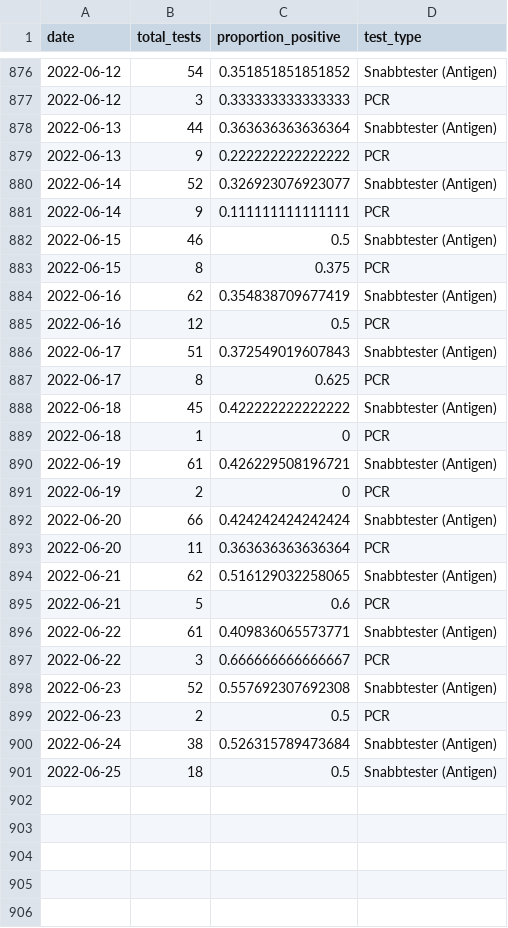
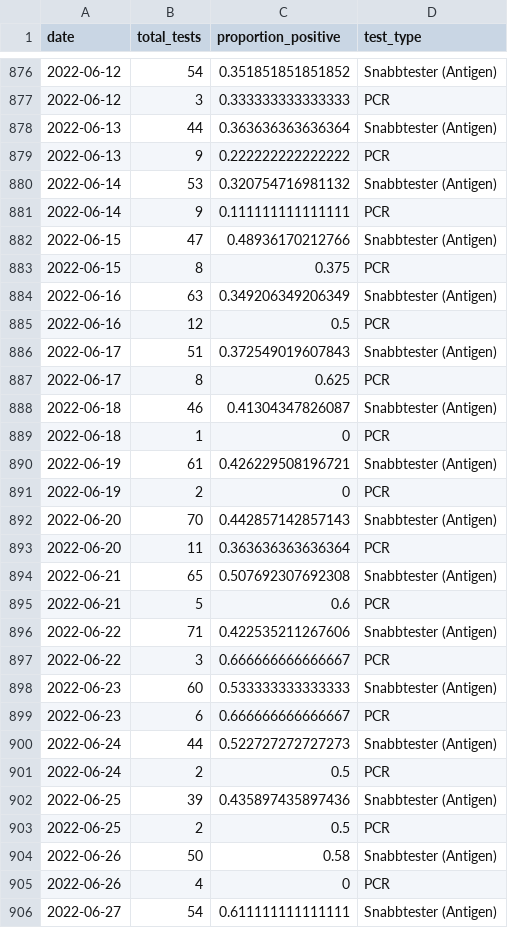
Before and after one commit to csss-resultat/openData, a CSV file: datasets/csss_tester.csv, drawn as a sheet; only a part is shown, gaps mark what is left out; the diff covers the shown part only.

```diff
--- a/datasets/csss_tester.csv
+++ b/datasets/csss_tester.csv
@@ -879,7 +879,7 @@ date,total_tests,proportion_positive,test_type
 2022-06-13,9,0.222222222222222,PCR
-2022-06-14,52,0.326923076923077,Snabbtester (Antigen)
+2022-06-14,53,0.320754716981132,Snabbtester (Antigen)
 2022-06-14,9,0.111111111111111,PCR
-2022-06-15,46,0.5,Snabbtester (Antigen)
+2022-06-15,47,0.48936170212766,Snabbtester (Antigen)
 2022-06-15,8,0.375,PCR
-2022-06-16,62,0.354838709677419,Snabbtester (Antigen)
+2022-06-16,63,0.349206349206349,Snabbtester (Antigen)
 2022-06-16,12,0.5,PCR
@@ -887,3 +887,3 @@ date,total_tests,proportion_positive,test_type
 2022-06-17,8,0.625,PCR
-2022-06-18,45,0.422222222222222,Snabbtester (Antigen)
+2022-06-18,46,0.41304347826087,Snabbtester (Antigen)
 2022-06-18,1,0,PCR
@@ -891,11 +891,16 @@ date,total_tests,proportion_positive,test_type
 2022-06-19,2,0,PCR
-2022-06-20,66,0.424242424242424,Snabbtester (Antigen)
+2022-06-20,70,0.442857142857143,Snabbtester (Antigen)
 2022-06-20,11,0.363636363636364,PCR
-2022-06-21,62,0.516129032258065,Snabbtester (Antigen)
+2022-06-21,65,0.507692307692308,Snabbtester (Antigen)
 2022-06-21,5,0.6,PCR
-2022-06-22,61,0.409836065573771,Snabbtester (Antigen)
+2022-06-22,71,0.422535211267606,Snabbtester (Antigen)
 2022-06-22,3,0.666666666666667,PCR
-2022-06-23,52,0.557692307692308,Snabbtester (Antigen)
-2022-06-23,2,0.5,PCR
-2022-06-24,38,0.526315789473684,Snabbtester (Antigen)
-2022-06-25,18,0.5,Snabbtester (Antigen)
+2022-06-23,60,0.533333333333333,Snabbtester (Antigen)
+2022-06-23,6,0.666666666666667,PCR
+2022-06-24,44,0.522727272727273,Snabbtester (Antigen)
+2022-06-24,2,0.5,PCR
+2022-06-25,39,0.435897435897436,Snabbtester (Antigen)
+2022-06-25,2,0.5,PCR
+2022-06-26,50,0.58,Snabbtester (Antigen)
+2022-06-26,4,0,PCR
+2022-06-27,54,0.611111111111111,Snabbtester (Antigen)
```
Also changed, not shown: 4 added rows and 30 edited cells elsewhere in this file, datasets/csss_symptom.csv, datasets/lan_senaste.csv, 1 other file.
